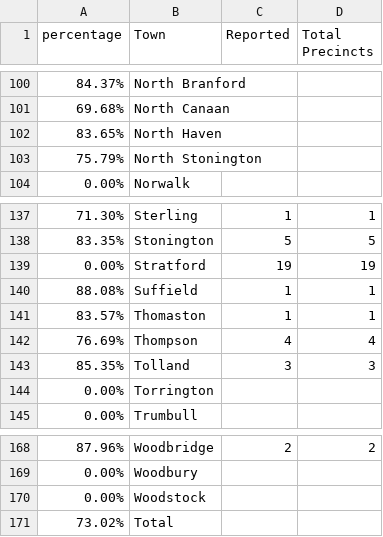
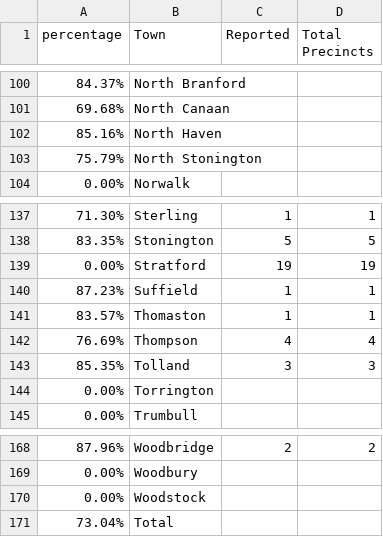
Before and after one commit to kpananjady/my-portfolio2, a CSV file: src/data/election_2020/pres_turnout.csv, drawn as a sheet; only a part is shown, gaps mark what is left out.

```diff
--- a/src/data/election_2020/pres_turnout.csv
+++ b/src/data/election_2020/pres_turnout.csv
@@ -101,3 +101,3 @@ percentage,Town,Reported,Total Precincts
 69.68%,North Canaan,,
-83.65%,North Haven,,
+85.16%,North Haven,,
 75.79%,North Stonington,,
@@ -139,3 +139,3 @@ percentage,Town,Reported,Total Precincts
 0.00%,Stratford,19,19
-88.08%,Suffield,1,1
+87.23%,Suffield,1,1
 83.57%,Thomaston,1,1
@@ -170,2 +170,2 @@ percentage,Town,Reported,Total Precincts
 0.00%,Woodstock,,
-73.02%,Total,,
+73.04%,Total,,
```
Also changed, not shown: 9 other files.
